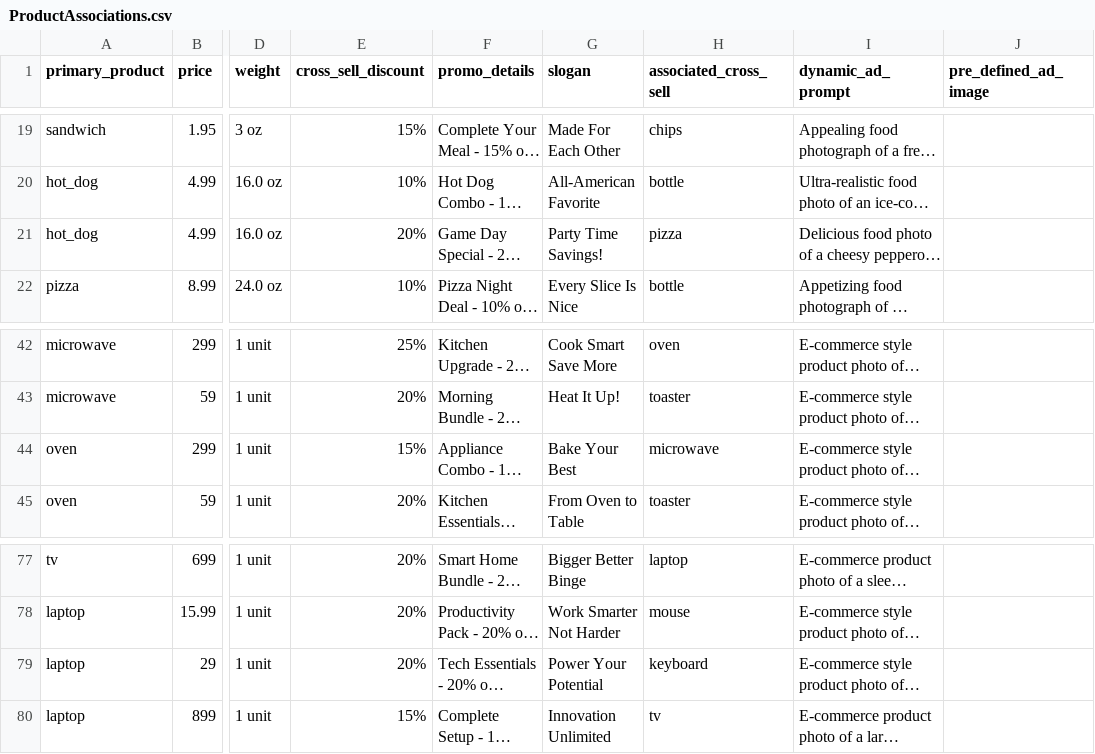
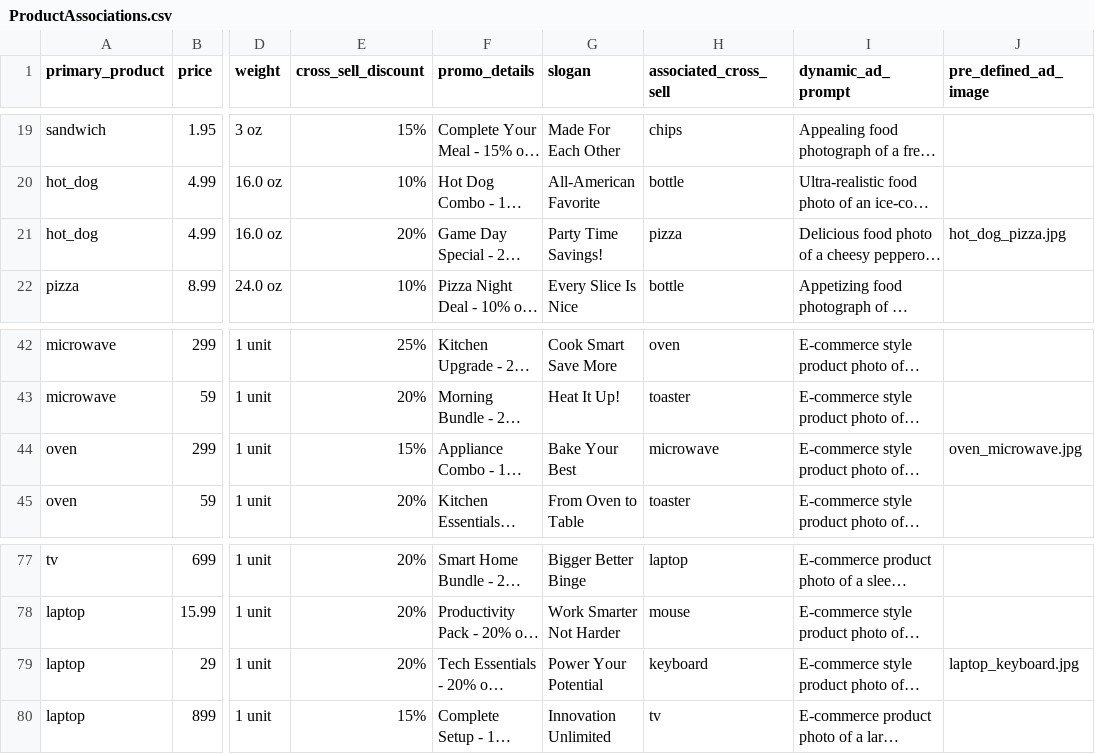
Before and after one commit to intel-retail/digital-signage, a CSV file: web-ui/ProductAssociations.csv, drawn as a sheet; only a part is shown, gaps mark what is left out; long unchanged cells end in …; the diff names each change by its address in the sheet, - before the commit and + after, or states it on an @@ line.

```diff
--- a/web-ui/ProductAssociations.csv
+++ b/web-ui/ProductAssociations.csv
-J21 (pre_defined_ad_image): (empty)
+J21 (pre_defined_ad_image): hot_dog_pizza.jpg
-J44 (pre_defined_ad_image): (empty)
+J44 (pre_defined_ad_image): oven_microwave.jpg
-J79 (pre_defined_ad_image): (empty)
+J79 (pre_defined_ad_image): laptop_keyboard.jpg
```
Also changed, not shown: 2 other files.
